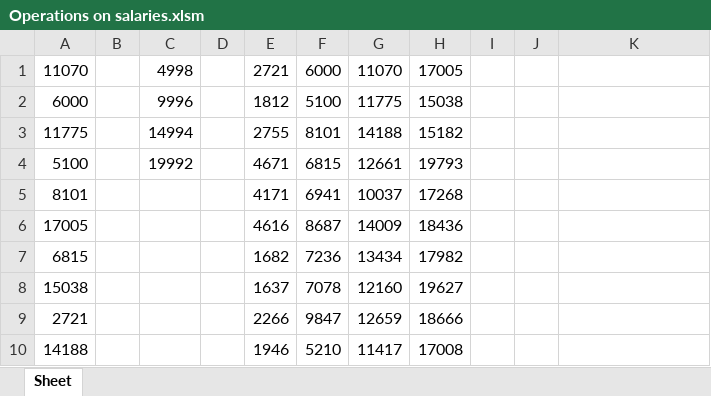
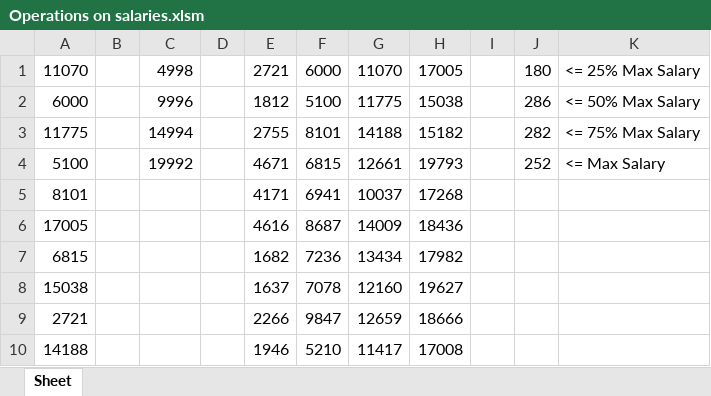
Before and after one commit to Arthezz/salaries-of-employees, an Excel workbook: Operations on salaries.xlsm, sheet Sheet, drawn as a sheet; only a part is shown; values as stored, in another font and other column widths than the file's, no borders; charts and pictures not drawn; the diff names each change by its address in the sheet, - before the commit and + after, or states it on an @@ line.

Commit message:
Pie chart added to excel by using vba

```diff
--- a/Operations on salaries.xlsm (sheet Sheet)
+++ b/Operations on salaries.xlsm (sheet Sheet)
-J1: (empty)
+J1: 180
-K1: (empty)
+K1: <= 25% Max Salary
-J2: (empty)
+J2: 286
-K2: (empty)
+K2: <= 50% Max Salary
-J3: (empty)
+J3: 282
-K3: (empty)
+K3: <= 75% Max Salary
-J4: (empty)
+J4: 252
-K4: (empty)
+K4: <= Max Salary
```
Also changed, not shown: charts or pictures, 1 other file.
